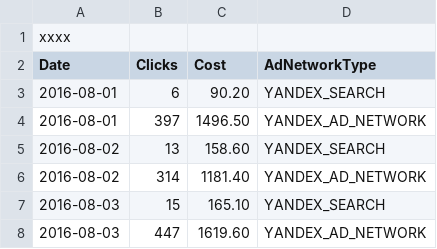
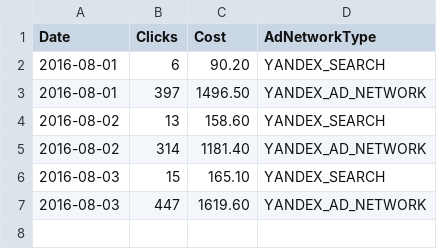
Before and after one commit to rwmeta/meta-app-script-py-sdk, a TSV file: metaappscriptsdk/examples/assets/load_data_sample.tsv, drawn as a sheet; the diff names each change by its address in the sheet, - before the commit and + after, or states it on an @@ line.

Commit message:
[+] db api load data для создания таблиц и загрузки в них данных из TSV потоково

```diff
--- a/metaappscriptsdk/examples/assets/load_data_sample.tsv
+++ b/metaappscriptsdk/examples/assets/load_data_sample.tsv
-row 1: xxxx
```
